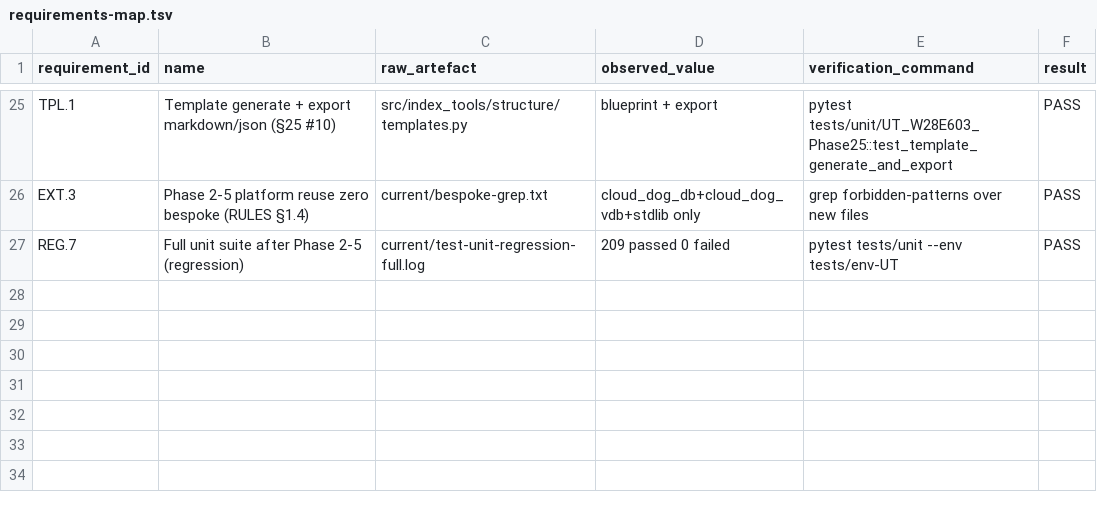
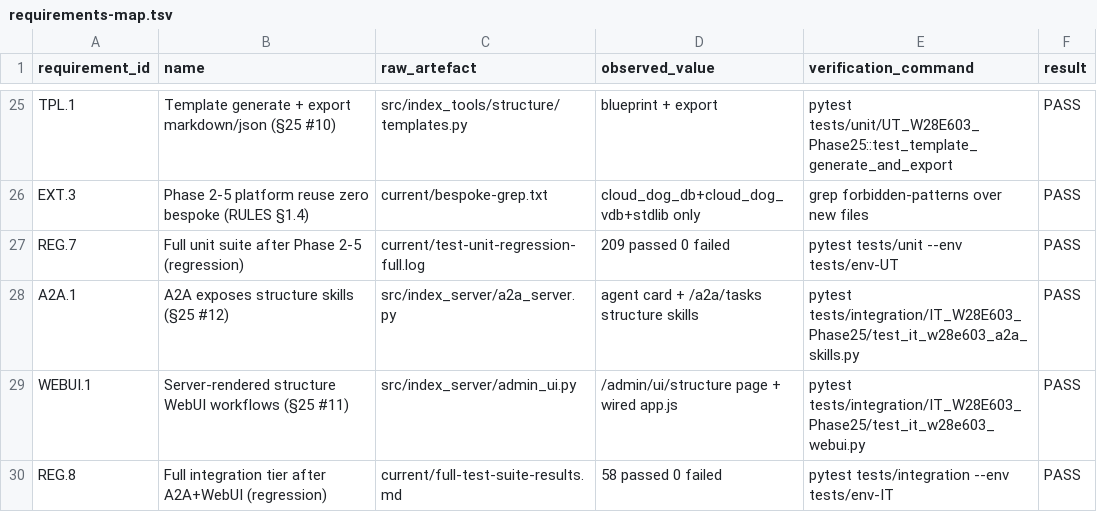
Before and after one commit to Cloud-Dog-AI/index-retriever-mcp-server, a TSV file: working/evidence/W28E-603-phase1/current/requirements-map.tsv, drawn as a sheet; only a part is shown, gaps mark what is left out; the diff names each change by its address in the sheet, - before the commit and + after, or states it on an @@ line.

```diff
--- a/working/evidence/W28E-603-phase1/current/requirements-map.tsv
+++ b/working/evidence/W28E-603-phase1/current/requirements-map.tsv
+row 28: A2A.1 | A2A exposes structure skills (§25 #12) | src/index_server/a2a_server.py | agent card + /a2a/tasks structure skills | pytest tests/integration/IT_W28E603_Phase25/test_it_w28e603_a2a_skills.py | PASS
+row 29: WEBUI.1 | Server-rendered structure WebUI workflows (§25 #11) | src/index_server/admin_ui.py | /admin/ui/structure page + wired app.js | pytest tests/integration/IT_W28E603_Phase25/test_it_w28e603_webui.py | PASS
+row 30: REG.8 | Full integration tier after A2A+WebUI (regression) | current/full-test-suite-results.md | 58 passed 0 failed | pytest tests/integration --env tests/env-IT | PASS
```
Also changed, not shown: 9 other files.
